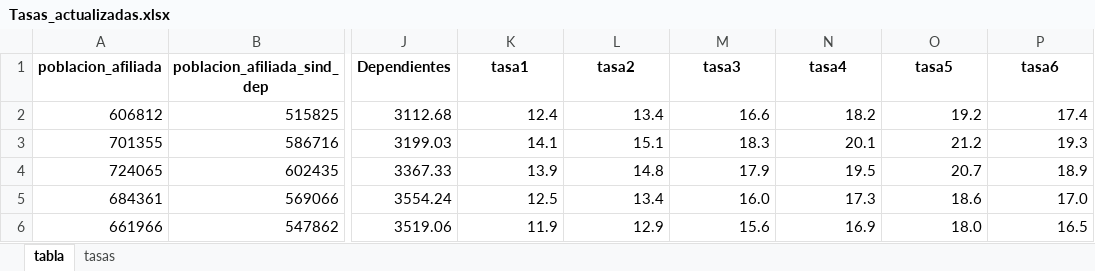
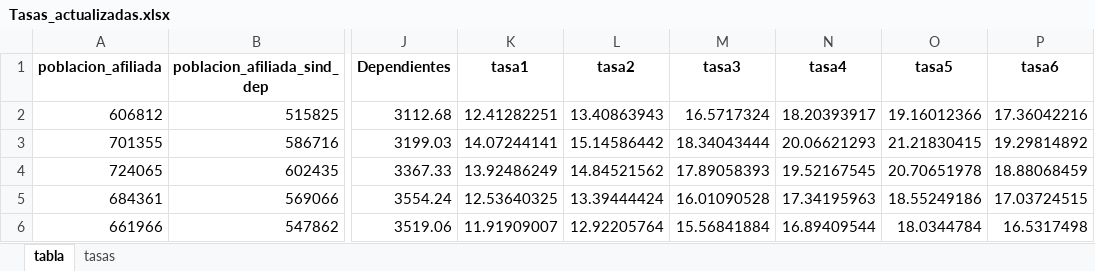
Before and after one commit to repositoriosindical/COMPENDIOS_DT, an Excel workbook: Output/Nuevo/Tasas_actualizadas.xlsx, sheet tabla, drawn as a sheet; only a part is shown, gaps mark what is left out; values as stored, in another font and other column widths than the file's, no borders; the diff covers the shown part only; the diff names each change by its address in the sheet, - before the commit and + after, or states it on an @@ line.

```diff
--- a/Output/Nuevo/Tasas_actualizadas.xlsx (sheet tabla)
+++ b/Output/Nuevo/Tasas_actualizadas.xlsx (sheet tabla)
-K2 (tasa1): 12.4
+K2 (tasa1): 12.41282251
-L2 (tasa2): 13.4
+L2 (tasa2): 13.40863943
-M2 (tasa3): 16.6
+M2 (tasa3): 16.5717324
-N2 (tasa4): 18.2
+N2 (tasa4): 18.20393917
-O2 (tasa5): 19.2
+O2 (tasa5): 19.16012366
-P2 (tasa6): 17.4
+P2 (tasa6): 17.36042216
-K3 (tasa1): 14.1
+K3 (tasa1): 14.07244141
-L3 (tasa2): 15.1
+L3 (tasa2): 15.14586442
-M3 (tasa3): 18.3
+M3 (tasa3): 18.34043444
-N3 (tasa4): 20.1
+N3 (tasa4): 20.06621293
-O3 (tasa5): 21.2
+O3 (tasa5): 21.21830415
-P3 (tasa6): 19.3
+P3 (tasa6): 19.29814892
-K4 (tasa1): 13.9
+K4 (tasa1): 13.92486249
-L4 (tasa2): 14.8
+L4 (tasa2): 14.84521562
-M4 (tasa3): 17.9
+M4 (tasa3): 17.89058393
-N4 (tasa4): 19.5
+N4 (tasa4): 19.52167545
-O4 (tasa5): 20.7
+O4 (tasa5): 20.70651978
-P4 (tasa6): 18.9
+P4 (tasa6): 18.88068459
-K5 (tasa1): 12.5
+K5 (tasa1): 12.53640325
-L5 (tasa2): 13.4
+L5 (tasa2): 13.39444424
-M5 (tasa3): 16.0
+M5 (tasa3): 16.01090528
-N5 (tasa4): 17.3
+N5 (tasa4): 17.34195963
-O5 (tasa5): 18.6
+O5 (tasa5): 18.55249186
-P5 (tasa6): 17.0
+P5 (tasa6): 17.03724515
-K6 (tasa1): 11.9
+K6 (tasa1): 11.91909007
-L6 (tasa2): 12.9
+L6 (tasa2): 12.92205764
-M6 (tasa3): 15.6
+M6 (tasa3): 15.56841884
-N6 (tasa4): 16.9
+N6 (tasa4): 16.89409544
-O6 (tasa5): 18.0
+O6 (tasa5): 18.0344784
-P6 (tasa6): 16.5
+P6 (tasa6): 16.5317498
```
Also changed, not shown: 138 edited cells elsewhere in this sheet, Output/Cuadros/1. OOSS/cuadro2.xlsx, Output/Cuadros/1. OOSS/cuadro3.xlsx, 6 other files.
